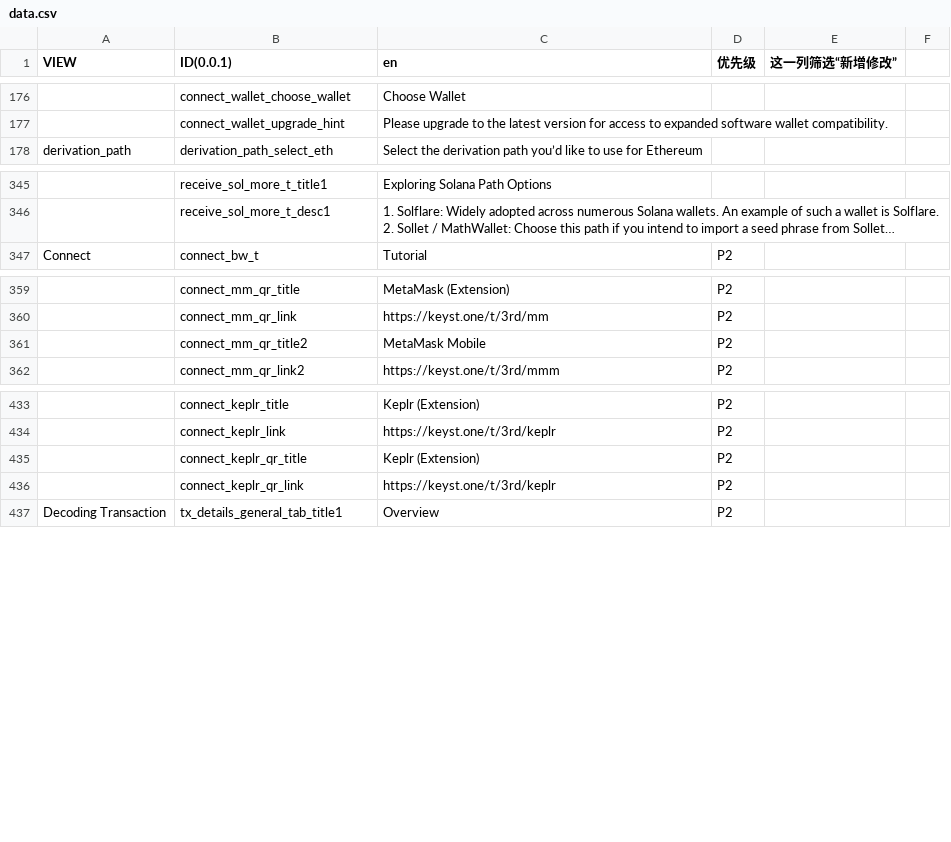
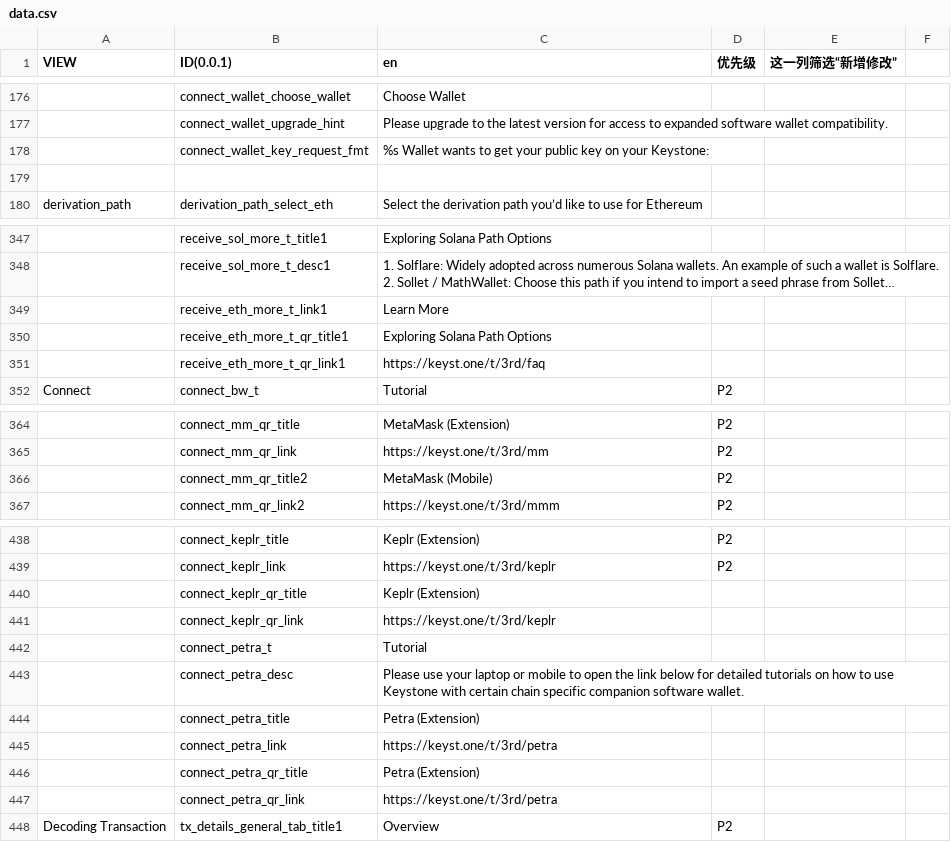
Before and after one commit to KeystoneHQ/keystone3-firmware, a CSV file: src/ui/lv_i18n/data_tools/data.csv, drawn as a sheet; only a part is shown, gaps mark what is left out; long unchanged cells end in …; addresses are those after the commit; the diff names each change by its address in the sheet, - before the commit and + after, or states it on an @@ line.

```diff
--- a/src/ui/lv_i18n/data_tools/data.csv
+++ b/src/ui/lv_i18n/data_tools/data.csv
+row 178:  | connect_wallet_key_request_fmt | %s Wallet wants to get your public key on your Keystone:
+row 179: (empty)
+row 349:  | receive_eth_more_t_link1 | Learn More
+row 350:  | receive_eth_more_t_qr_title1 | Exploring Solana Path Options
+row 351:  | receive_eth_more_t_qr_link1 | https://keyst.one/t/3rd/faq
-C366 (en): MetaMask Mobile
+C366 (en): MetaMask (Mobile)
-D440:D441 (优先级): P2
+D440:D441 (优先级): (empty)
+row 442:  | connect_petra_t | Tutorial
+row 443:  | connect_petra_desc | Please use your laptop or mobile to open the link below for detailed tutorials on how to use Keystone with certain chain specific companion software wallet.
+row 444:  | connect_petra_title | Petra (Extension)
+row 445:  | connect_petra_link | https://keyst.one/t/3rd/petra
+row 446:  | connect_petra_qr_title | Petra (Extension)
+row 447:  | connect_petra_qr_link | https://keyst.one/t/3rd/petra
```
Also changed, not shown: 3 other files.
